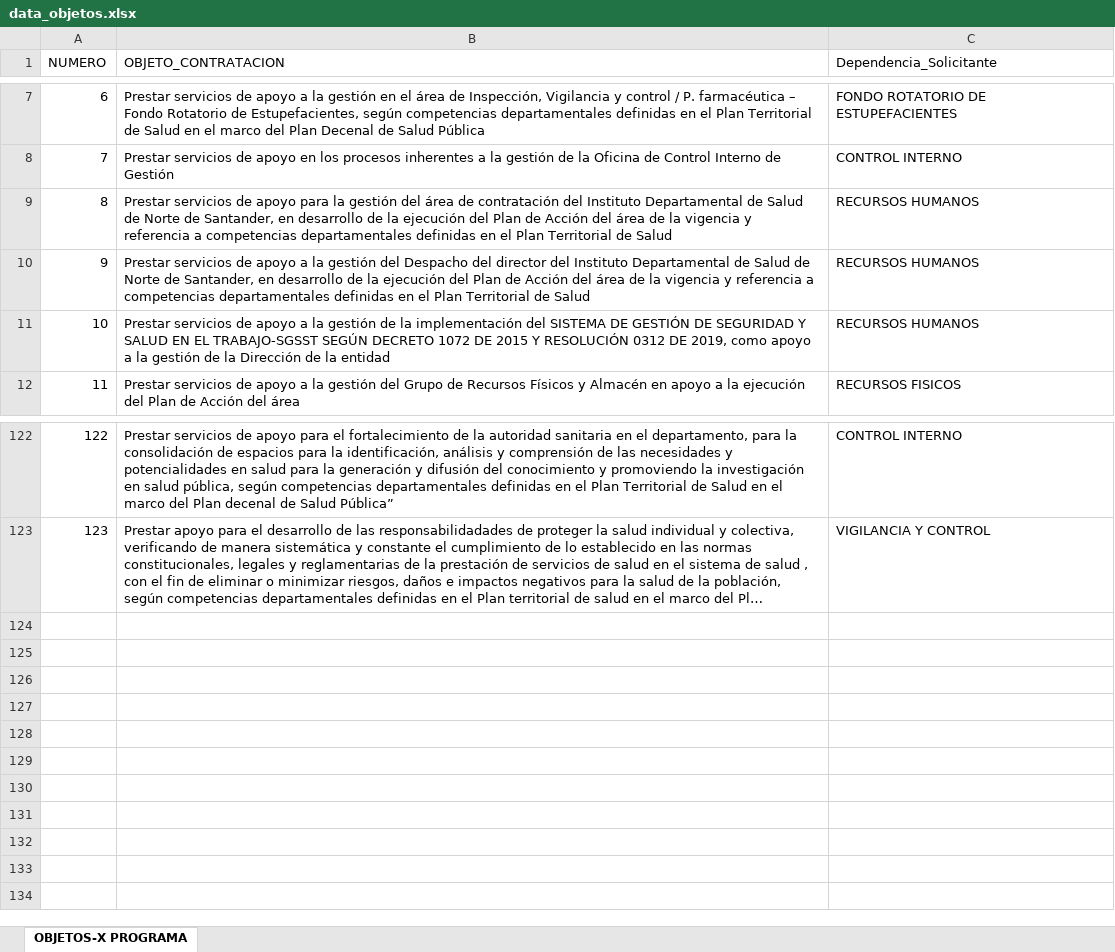
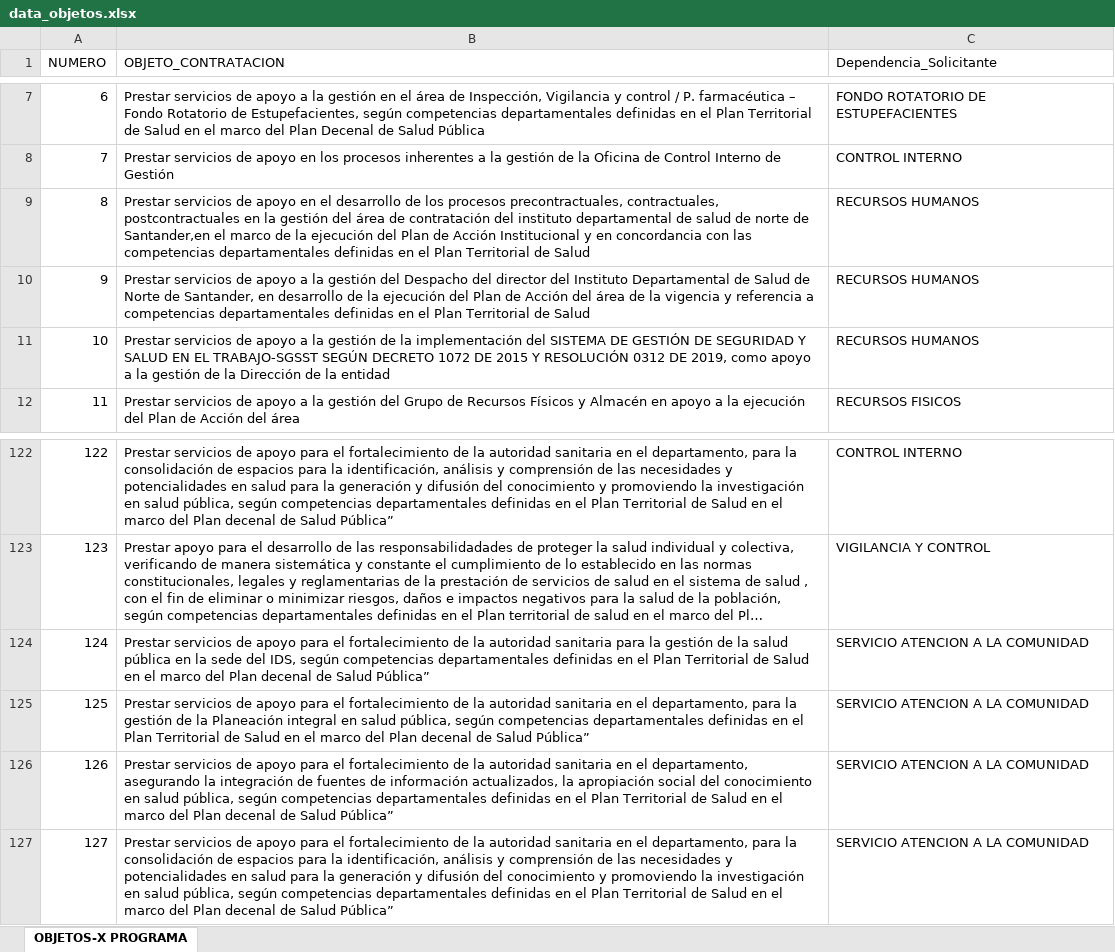
Before and after one commit to leoarcos/ids_contratacion, an Excel workbook: dist/vigilancia/browser/assets/docs/data_objetos.xlsx, sheet OBJETOS-X PROGRAMA, drawn as a sheet; only a part is shown, gaps mark what is left out; long unchanged cells end in …; values as stored, in another font and other column widths than the file's, no borders; conditional formats not drawn; the diff names each change by its address in the sheet, - before the commit and + after, or states it on an @@ line.

```diff
--- a/dist/vigilancia/browser/assets/docs/data_objetos.xlsx (sheet OBJETOS-X PROGRAMA)
+++ b/dist/vigilancia/browser/assets/docs/data_objetos.xlsx (sheet OBJETOS-X PROGRAMA)
-B9 (OBJETO_CONTRATACION): …de apoyo para la gestión del área de contratación del Instituto Departamental de Salud de Norte de Santander, en desarrollo de la ejecución del Plan de Acción del área de la vigencia y referencia a competencias departamentales…
+B9 (OBJETO_CONTRATACION): …de apoyo en el desarrollo de los procesos precontractuales, contractuales, postcontractuales en la gestión del área de contratación del instituto departamental de salud de norte de Santander,en el marco de la ejecución del Plan de Acción Institucional y en concordancia con las competencias departamentales…
+row 124: 124 | Prestar servicios de apoyo para el fortalecimiento de la autoridad sanitaria para la gestión de la salud pública en la sede del IDS, según competencias departamentales definidas en el Plan Territorial de Salud en el marco del Plan decenal de Salud Pública” | SERVICIO ATENCION A LA COMUNIDAD
+row 125: 125 | Prestar servicios de apoyo para el fortalecimiento de la autoridad sanitaria en el departamento, para la gestión de la Planeación integral en salud pública, según competencias departamentales definidas en el Plan Territorial de Salud en el marco del Plan decenal de Salud Pública” | SERVICIO ATENCION A LA COMUNIDAD
+row 126: 126 | Prestar servicios de apoyo para el fortalecimiento de la autoridad sanitaria en el departamento, asegurando la integración de fuentes de información actualizados, la apropiación social del conocimiento en salud pública, según competencias departamentales definidas en el Plan Territorial de Salud en el marco del Plan decenal de Salud Pública” | SERVICIO ATENCION A LA COMUNIDAD
+row 127: 127 | Prestar servicios de apoyo para el fortalecimiento de la autoridad sanitaria en el departamento, para la consolidación de espacios para la identificación, análisis y comprensión de las necesidades y potencialidades en salud para la generación y difusión del conocimiento y promoviendo la investigación en salud pública, según competencias departamentales definidas en el Plan Territorial de Salud en el marco del Plan decenal de Salud Pública” | SERVICIO ATENCION A LA COMUNIDAD
```
Also changed, not shown: dist/vigilancia/browser/assets/docs/data_cdp.xlsx, public/assets/docs/data_cdp.xlsx, 15 other files.
